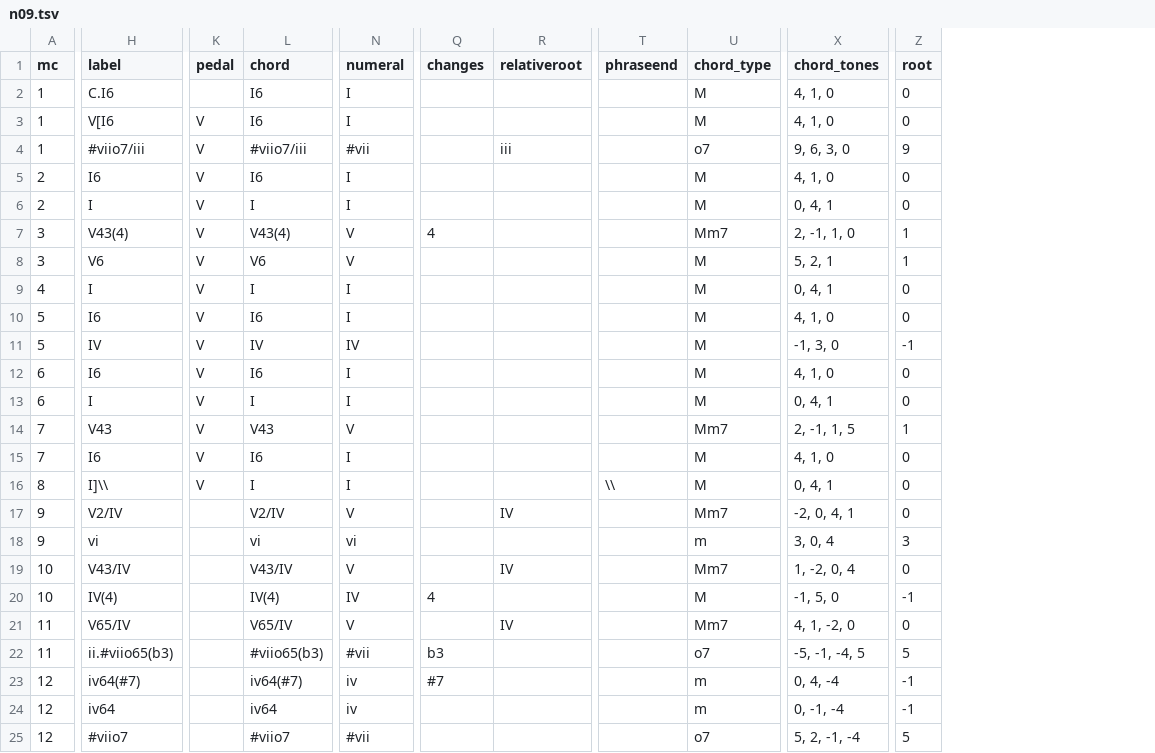
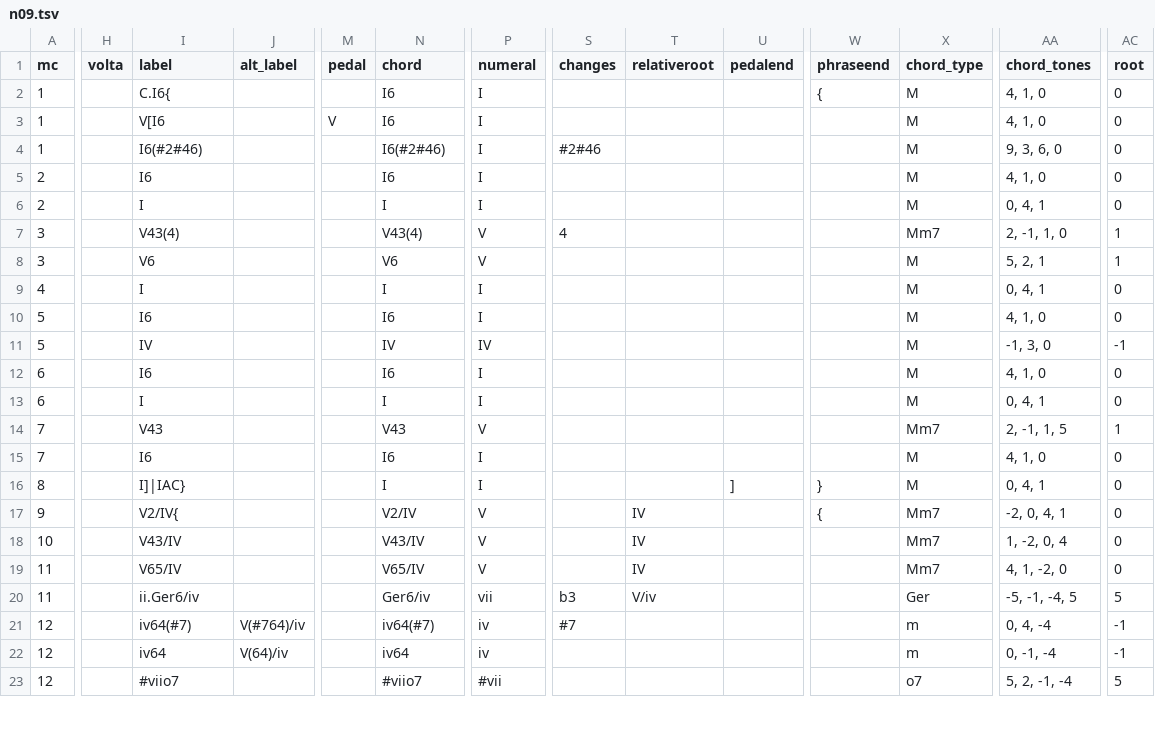
Before and after one commit to DCMLab/schumann_kinderszenen, a TSV file: harmonies/n09.tsv, drawn as a sheet; only a part is shown, gaps mark what is left out; removed rows and columns are numbered as before the commit, all else as after; rows hold the shown columns only; the diff covers the shown part only; the diff names each change by its address in the sheet, - before the commit and + after, or states it on an @@ line.

```diff
--- a/harmonies/n09.tsv
+++ b/harmonies/n09.tsv
+column H (volta), empty
+column J (alt_label), rows 21-22: V(#764)/iv | V(64)/iv
+column U (pedalend), row 16: ]
-I2 (label): C.I6
+I2 (label): C.I6{
-W2 (phraseend): (empty)
+W2 (phraseend): {
-I4 (label): #viio7/iii
+I4 (label): I6(#2#46)
-M4:M16 (pedal): V
+M4:M16 (pedal): (empty)
-N4 (chord): #viio7/iii
+N4 (chord): I6(#2#46)
-P4 (numeral): #vii
+P4 (numeral): I
-S4 (changes): (empty)
+S4 (changes): #2#46
-T4 (relativeroot): iii
+T4 (relativeroot): (empty)
-X4 (chord_type): o7
+X4 (chord_type): M
-AA4 (chord_tones): 9, 6, 3, 0
+AA4 (chord_tones): 9, 3, 6, 0
-AC4 (root): 9
+AC4 (root): 0
-I16 (label): I]\\
+I16 (label): I]|IAC}
-W16 (phraseend): \\
+W16 (phraseend): }
-I17 (label): V2/IV
+I17 (label): V2/IV{
-W17 (phraseend): (empty)
+W17 (phraseend): {
-row 18: 9 | vi |  | vi | vi |  |  |  | m | 3, 0, 4 | 3
-row 20: 10 | IV(4) |  | IV(4) | IV | 4 |  |  | M | -1, 5, 0 | -1
-I20 (label): ii.#viio65(b3)
+I20 (label): ii.Ger6/iv
-N20 (chord): #viio65(b3)
+N20 (chord): Ger6/iv
-P20 (numeral): #vii
+P20 (numeral): vii
-T20 (relativeroot): (empty)
+T20 (relativeroot): V/iv
-X20 (chord_type): o7
+X20 (chord_type): Ger
```
Also changed, not shown: 24 edited cells elsewhere in this file, metadata.tsv, notes/n09.tsv, 1 other file.
